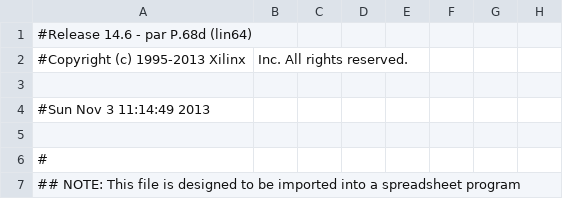
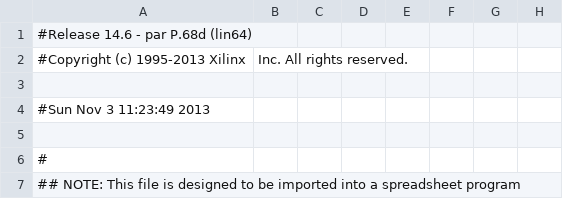
Before and after one commit to Unallocated/FPGA, a CSV file: cpu_instructor_copy_pad.csv, drawn as a sheet; only a part is shown; the diff names each change by its address in the sheet, - before the commit and + after, or states it on an @@ line.

```diff
--- a/cpu_instructor_copy_pad.csv
+++ b/cpu_instructor_copy_pad.csv
-A4: #Sun Nov 3 11:14:49 2013
+A4: #Sun Nov 3 11:23:49 2013
```
Also changed, not shown: 43 other files.
